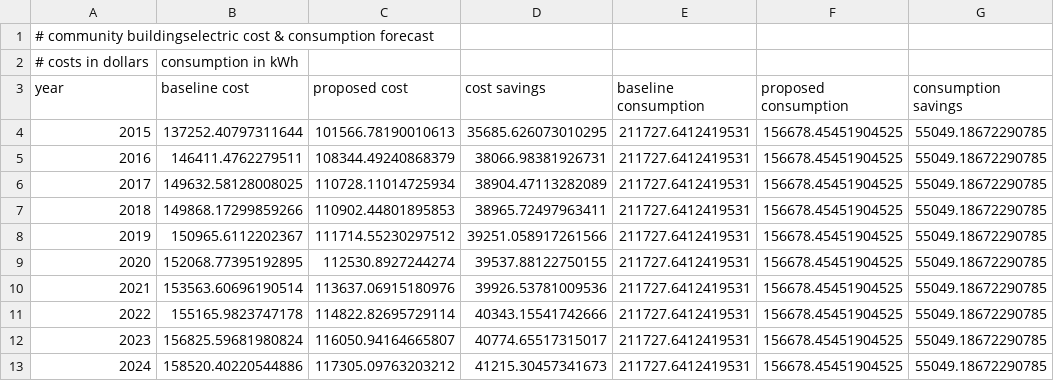
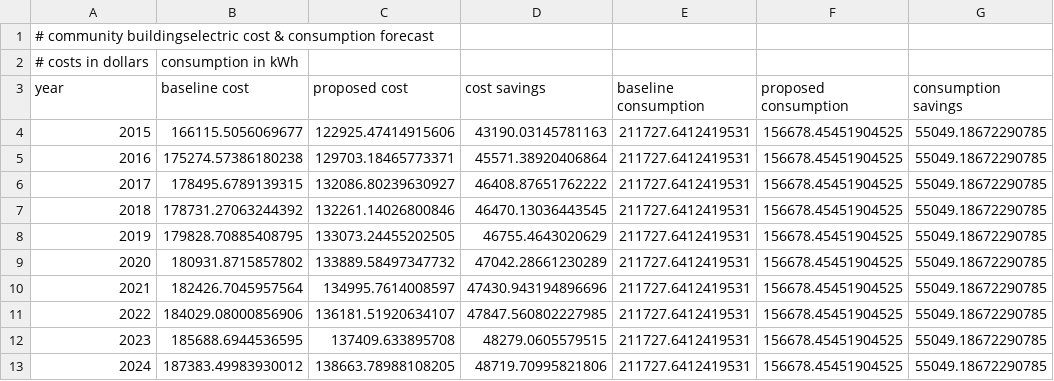
Before and after one commit to gina-alaska/alaska_affordable_energy_model, a CSV file: test_case/baseline_results/model_outputs/community_buildings_electric_forecast.csv, drawn as a sheet.

Commit message:
updated tests

```diff
--- a/test_case/baseline_results/model_outputs/community_buildings_electric_forecast.csv
+++ b/test_case/baseline_results/model_outputs/community_buildings_electric_forecast.csv
@@ -3,11 +3,11 @@
 year,baseline cost,proposed cost,cost savings,baseline consumption,proposed consumption,consumption savings
-2015,137252.40797311644,101566.78190010613,35685.626073010295,211727.6412419531,156678.45451904525,55049.18672290785
-2016,146411.4762279511,108344.49240868379,38066.98381926731,211727.6412419531,156678.45451904525,55049.18672290785
-2017,149632.58128008025,110728.11014725934,38904.47113282089,211727.6412419531,156678.45451904525,55049.18672290785
-2018,149868.17299859266,110902.44801895853,38965.72497963411,211727.6412419531,156678.45451904525,55049.18672290785
-2019,150965.6112202367,111714.55230297512,39251.058917261566,211727.6412419531,156678.45451904525,55049.18672290785
-2020,152068.77395192895,112530.8927244274,39537.88122750155,211727.6412419531,156678.45451904525,55049.18672290785
-2021,153563.60696190514,113637.06915180976,39926.53781009536,211727.6412419531,156678.45451904525,55049.18672290785
-2022,155165.9823747178,114822.82695729114,40343.15541742666,211727.6412419531,156678.45451904525,55049.18672290785
-2023,156825.59681980824,116050.94164665807,40774.65517315017,211727.6412419531,156678.45451904525,55049.18672290785
-2024,158520.40220544886,117305.09763203212,41215.30457341673,211727.6412419531,156678.45451904525,55049.18672290785
+2015,166115.5056069677,122925.47414915606,43190.03145781163,211727.6412419531,156678.45451904525,55049.18672290785
+2016,175274.57386180238,129703.18465773371,45571.38920406864,211727.6412419531,156678.45451904525,55049.18672290785
+2017,178495.6789139315,132086.80239630927,46408.87651762222,211727.6412419531,156678.45451904525,55049.18672290785
+2018,178731.27063244392,132261.14026800846,46470.13036443545,211727.6412419531,156678.45451904525,55049.18672290785
+2019,179828.70885408795,133073.24455202505,46755.4643020629,211727.6412419531,156678.45451904525,55049.18672290785
+2020,180931.8715857802,133889.58497347732,47042.28661230289,211727.6412419531,156678.45451904525,55049.18672290785
+2021,182426.7045957564,134995.7614008597,47430.943194896696,211727.6412419531,156678.45451904525,55049.18672290785
+2022,184029.08000856906,136181.51920634107,47847.560802227985,211727.6412419531,156678.45451904525,55049.18672290785
+2023,185688.6944536595,137409.633895708,48279.0605579515,211727.6412419531,156678.45451904525,55049.18672290785
+2024,187383.49983930012,138663.78988108205,48719.70995821806,211727.6412419531,156678.45451904525,55049.18672290785
```
Also changed, not shown: test_case/baseline_results/model_outputs/community_buildings_financial_forecast.csv, test_case/baseline_results/model_outputs/water_wastewater_electric_forecast.csv, 4 other files.
